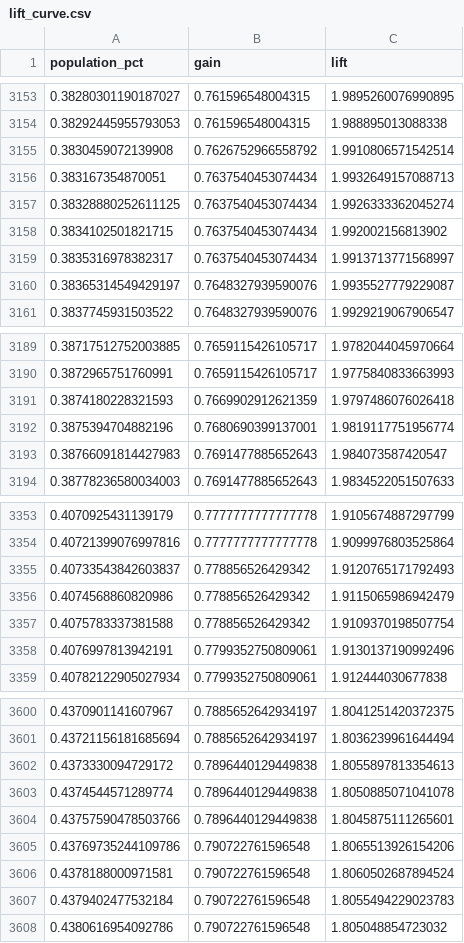
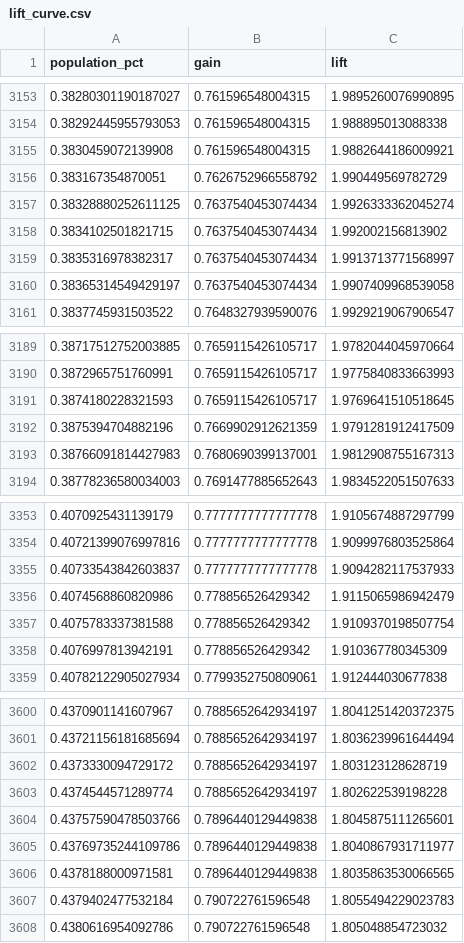
Before and after one commit to pucp-datanalytics/dp261-g6, a CSV file: reports/lift_curve.csv, drawn as a sheet; only a part is shown, gaps mark what is left out; the diff covers the shown part only.

```diff
--- a/reports/lift_curve.csv
+++ b/reports/lift_curve.csv
@@ -3154,4 +3154,4 @@ population_pct,gain,lift
 0.38292445955793053,0.761596548004315,1.988895013088338
-0.3830459072139908,0.7626752966558792,1.9910806571542514
-0.383167354870051,0.7637540453074434,1.9932649157088713
+0.3830459072139908,0.761596548004315,1.9882644186009921
+0.383167354870051,0.7626752966558792,1.990449569782729
 0.38328880252611125,0.7637540453074434,1.9926333362045274
@@ -3159,3 +3159,3 @@ population_pct,gain,lift
 0.3835316978382317,0.7637540453074434,1.9913713771568997
-0.38365314549429197,0.7648327939590076,1.9935527779229087
+0.38365314549429197,0.7637540453074434,1.9907409968539058
 0.3837745931503522,0.7648327939590076,1.9929219067906547
@@ -3190,5 +3190,5 @@ population_pct,gain,lift
 0.3872965751760991,0.7659115426105717,1.9775840833663993
-0.3874180228321593,0.7669902912621359,1.9797486076026418
-0.3875394704882196,0.7680690399137001,1.9819117751956774
-0.38766091814427983,0.7691477885652643,1.984073587420547
+0.3874180228321593,0.7659115426105717,1.9769641510518645
+0.3875394704882196,0.7669902912621359,1.9791281912417509
+0.38766091814427983,0.7680690399137001,1.9812908755167313
 0.38778236580034003,0.7691477885652643,1.9834522051507633
@@ -3354,6 +3354,6 @@ population_pct,gain,lift
 0.40721399076997816,0.7777777777777778,1.9099976803525864
-0.40733543842603837,0.778856526429342,1.9120765171792493
+0.40733543842603837,0.7777777777777778,1.9094282117537933
 0.4074568860820986,0.778856526429342,1.9115065986942479
 0.4075783337381588,0.778856526429342,1.9109370198507754
-0.4076997813942191,0.7799352750809061,1.9130137190992496
+0.4076997813942191,0.778856526429342,1.910367780345309
 0.40782122905027934,0.7799352750809061,1.912444030677838
@@ -3601,7 +3601,7 @@ population_pct,gain,lift
 0.43721156181685694,0.7885652642934197,1.8036239961644494
-0.4373330094729172,0.7896440129449838,1.8055897813354613
-0.4374544571289774,0.7896440129449838,1.8050885071041078
+0.4373330094729172,0.7885652642934197,1.803123128628719
+0.4374544571289774,0.7885652642934197,1.802622539198228
 0.43757590478503766,0.7896440129449838,1.8045875111265601
-0.43769735244109786,0.790722761596548,1.8065513926154206
-0.4378188000971581,0.790722761596548,1.8060502687894524
+0.43769735244109786,0.7896440129449838,1.8040867931711977
+0.4378188000971581,0.7896440129449838,1.8035863530066565
 0.4379402477532184,0.790722761596548,1.8055494229023783
```
Also changed, not shown: 84 edited cells elsewhere in this file, reports/business_value_summary.csv, reports/gain_curve.csv, 30 other files.
